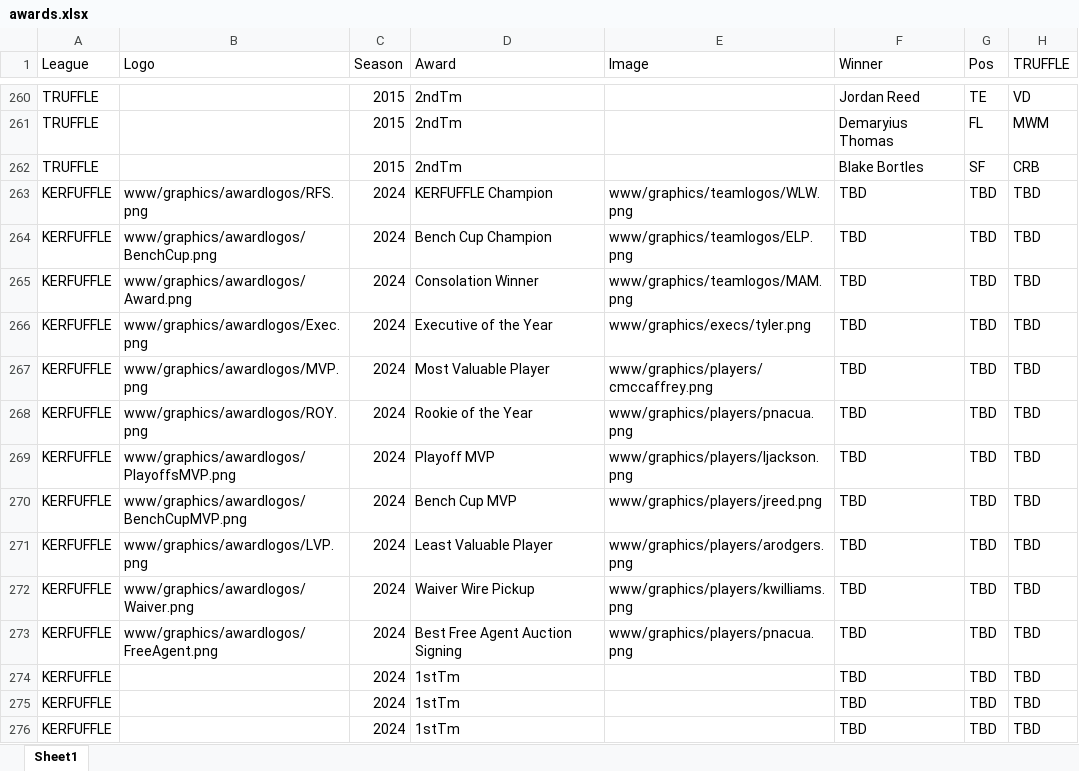
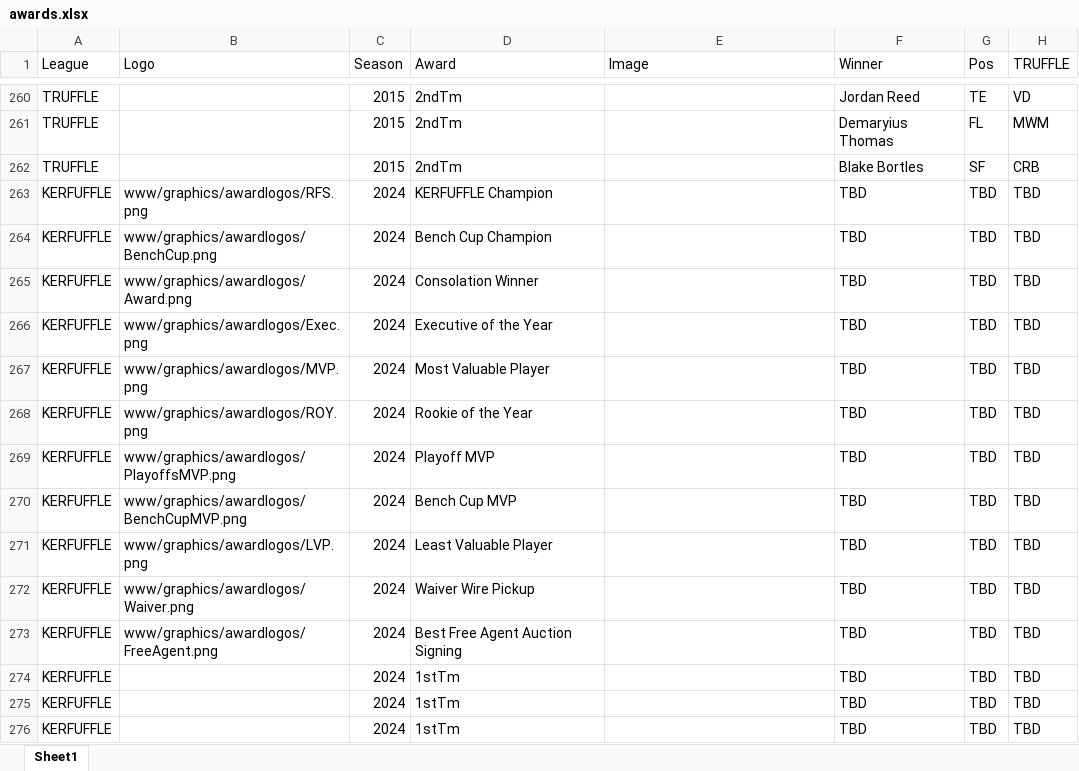
Before and after one commit to rmaxsm/TRUFFLEdash, an Excel workbook: demodata/awards.xlsx, sheet Sheet1, drawn as a sheet; only a part is shown, gaps mark what is left out; values as stored, in another font and other column widths than the file's, no borders; the diff names each change by its address in the sheet, - before the commit and + after, or states it on an @@ line.

Commit message:
I repeat: COOKING. ELiminated a bunch of wasted tables

```diff
--- a/demodata/awards.xlsx (sheet Sheet1)
+++ b/demodata/awards.xlsx (sheet Sheet1)
-E263 (Image): www/graphics/teamlogos/WLW.png
+E263 (Image): (empty)
-E264 (Image): www/graphics/teamlogos/ELP.png
+E264 (Image): (empty)
-E265 (Image): www/graphics/teamlogos/MAM.png
+E265 (Image): (empty)
-E266 (Image): www/graphics/execs/tyler.png
+E266 (Image): (empty)
-E267 (Image): www/graphics/players/cmccaffrey.png
+E267 (Image): (empty)
-E268 (Image): www/graphics/players/pnacua.png
+E268 (Image): (empty)
-E269 (Image): www/graphics/players/ljackson.png
+E269 (Image): (empty)
-E270 (Image): www/graphics/players/jreed.png
+E270 (Image): (empty)
-E271 (Image): www/graphics/players/arodgers.png
+E271 (Image): (empty)
-E272 (Image): www/graphics/players/kwilliams.png
+E272 (Image): (empty)
-E273 (Image): www/graphics/players/pnacua.png
+E273 (Image): (empty)
```
Also changed, not shown: 4 other files.
